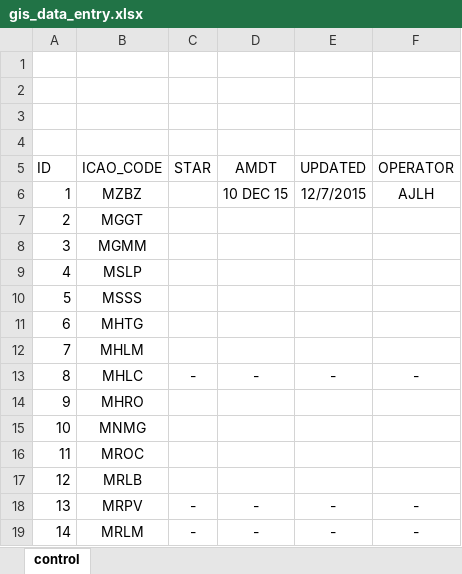
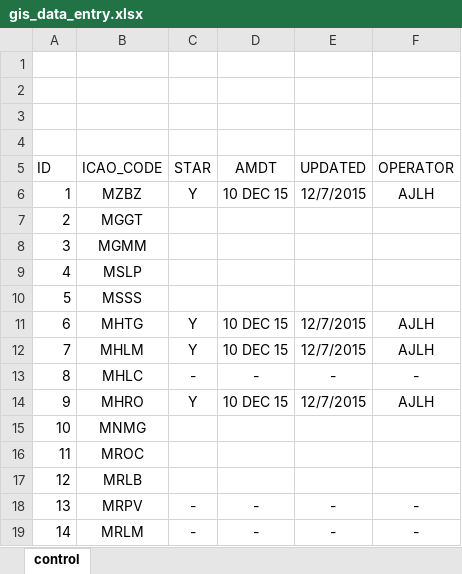
Before and after one commit to antoniolocandro/mxd_versioned, an Excel workbook: gis_data_entry.xlsx, sheet control, drawn as a sheet; values as stored, in another font and other column widths than the file's, no borders; the diff names each change by its address in the sheet, - before the commit and + after, or states it on an @@ line.

Commit message:
closing update
final update for this amdt

```diff
--- a/gis_data_entry.xlsx (sheet control)
+++ b/gis_data_entry.xlsx (sheet control)
-C6 (STAR): (empty)
+C6 (STAR): Y
-C11:C12 (STAR): (empty)
+C11:C12 (STAR): Y
-D11:D12 (AMDT): (empty)
+D11:D12 (AMDT): 10 DEC 15
-E11:E12 (UPDATED): (empty)
+E11:E12 (UPDATED): 12/7/2015
-F11:F12 (OPERATOR): (empty)
+F11:F12 (OPERATOR): AJLH
-C14 (STAR): (empty)
+C14 (STAR): Y
-D14 (AMDT): (empty)
+D14 (AMDT): 10 DEC 15
-E14 (UPDATED): (empty)
+E14 (UPDATED): 12/7/2015
-F14 (OPERATOR): (empty)
+F14 (OPERATOR): AJLH
```
Also changed, not shown: 25 other files.
